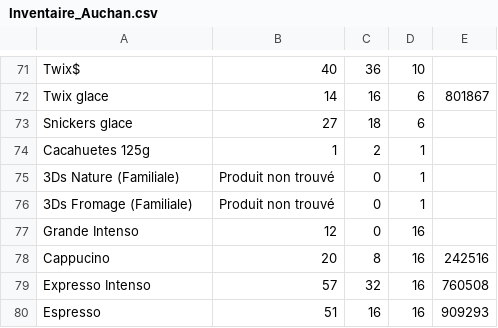
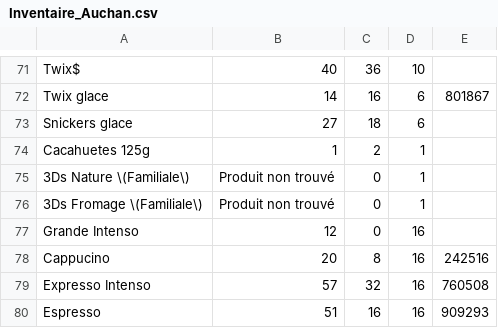
Before and after one commit to BaptTF/ReapproAuto, a CSV file: csv/Inventaire_Auchan.csv, drawn as a sheet; only a part is shown, gaps mark what is left out.

Commit message:
Fix formatting issue in Inventaire_Auchan.csv

```diff
--- a/csv/Inventaire_Auchan.csv
+++ b/csv/Inventaire_Auchan.csv
@@ -74,4 +74,4 @@ Snickers glace,27,18,6,
 Cacahuetes 125g,1,2,1,
-3Ds Nature (Familiale),Produit non trouvé,0,1,
-3Ds Fromage (Familiale),Produit non trouvé,0,1,
+3Ds Nature \(Familiale\),Produit non trouvé,0,1,
+3Ds Fromage \(Familiale\),Produit non trouvé,0,1,
 Grande Intenso,12,0,16,
```
